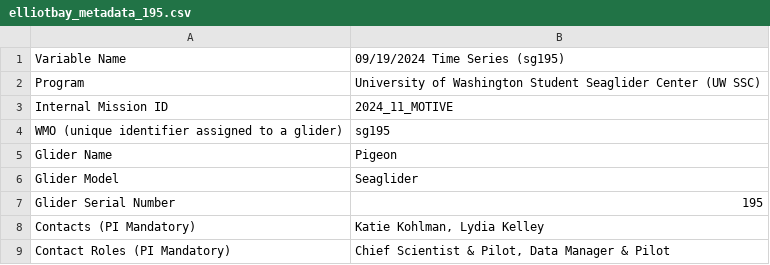
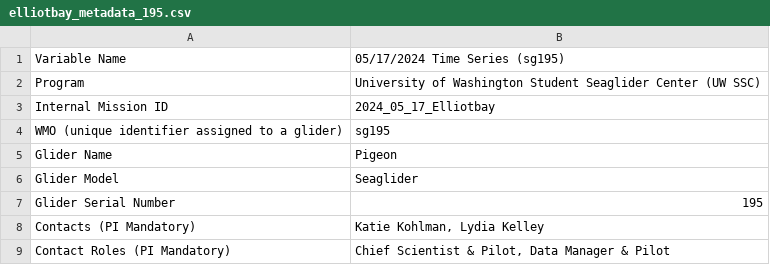
Before and after one commit to UWOceanTech/Student-Seaglider-Center, a CSV file: 2025_05_17_Elliotbay/elliotbay_metadata_195.csv, drawn as a sheet; only a part is shown.

Commit message:
Update elliotbay_metadata_195.csv

```diff
--- a/2025_05_17_Elliotbay/elliotbay_metadata_195.csv
+++ b/2025_05_17_Elliotbay/elliotbay_metadata_195.csv
@@ -1,4 +1,4 @@
-Variable Name,09/19/2024 Time Series (sg195)
+Variable Name,05/17/2024 Time Series (sg195)
 Program,University of Washington Student Seaglider Center (UW SSC)
-Internal Mission ID,2024_11_MOTIVE
+Internal Mission ID,2024_05_17_Elliotbay
 WMO (unique identifier assigned to a glider),sg195
```
